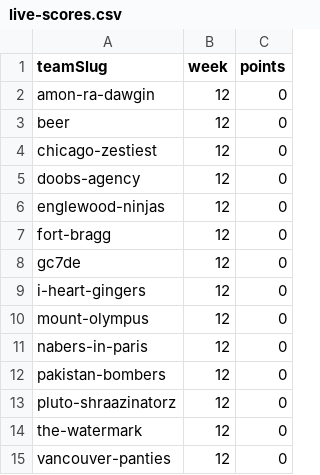
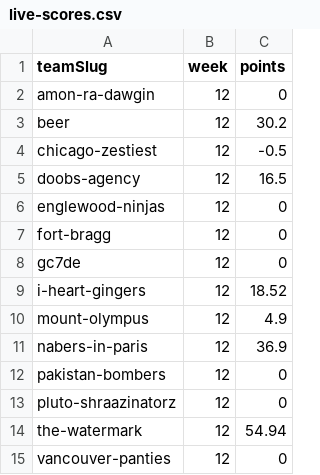
Before and after one commit to Scav-game/MakeFantasyGreatAgain, a CSV file: data/live-scores.csv, drawn as a sheet.

```diff
--- a/data/live-scores.csv
+++ b/data/live-scores.csv
@@ -2,5 +2,5 @@ teamSlug,week,points
 amon-ra-dawgin,12,0
-beer,12,0
-chicago-zestiest,12,0
-doobs-agency,12,0
+beer,12,30.2
+chicago-zestiest,12,-0.5
+doobs-agency,12,16.5
 englewood-ninjas,12,0
@@ -8,8 +8,8 @@ fort-bragg,12,0
 gc7de,12,0
-i-heart-gingers,12,0
-mount-olympus,12,0
-nabers-in-paris,12,0
+i-heart-gingers,12,18.52
+mount-olympus,12,4.9
+nabers-in-paris,12,36.9
 pakistan-bombers,12,0
 pluto-shraazinatorz,12,0
-the-watermark,12,0
+the-watermark,12,54.94
 vancouver-panties,12,0
```
Also changed, not shown: data/rosters.csv, 1 other file.
